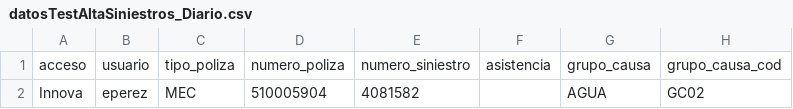
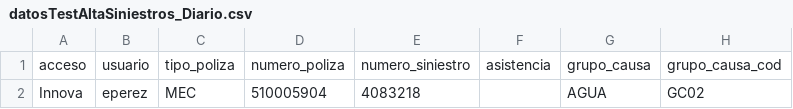
Before and after one commit to LinaMariaCM/automation-mdp, a CSV file: resources/datosTestAltaSiniestros_Diario.csv, drawn as a sheet; only a part is shown; the diff names each change by its address in the sheet, - before the commit and + after, or states it on an @@ line.

Commit message:
add comprobacionSiniestroCerrado

```diff
--- a/resources/datosTestAltaSiniestros_Diario.csv
+++ b/resources/datosTestAltaSiniestros_Diario.csv
-E2: 4081582
+E2: 4083218
```
Also changed, not shown: 10 other files.
